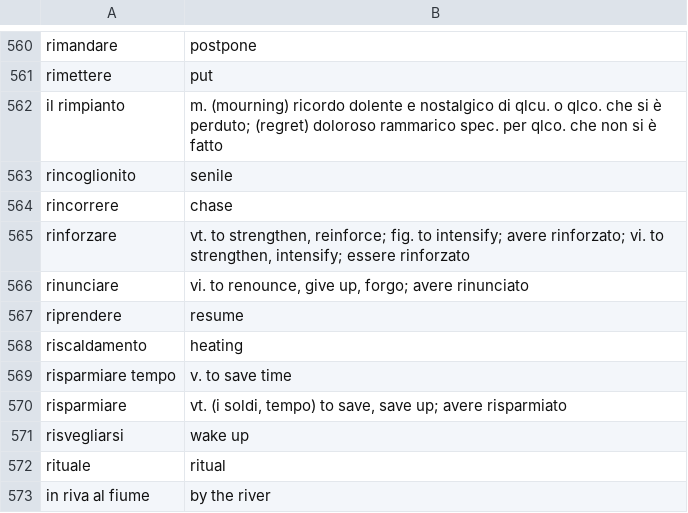
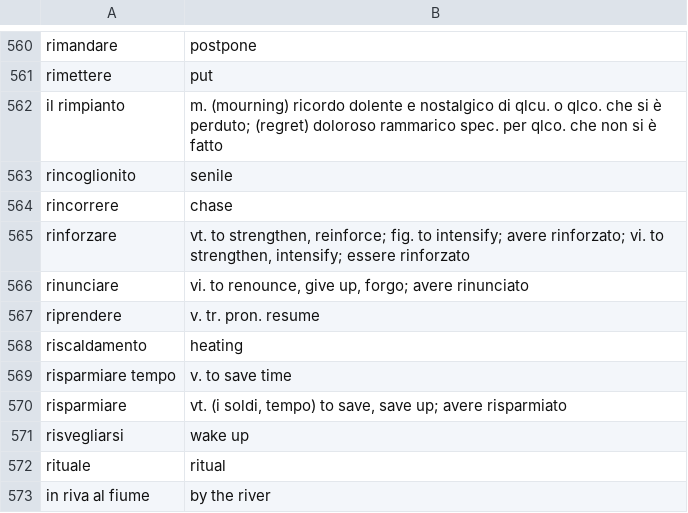
Before and after one commit to devinmiller/italian, a CSV file: inclasse/il-vocabolario.csv, drawn as a sheet; only a part is shown, gaps mark what is left out.

```diff
--- a/inclasse/il-vocabolario.csv
+++ b/inclasse/il-vocabolario.csv
@@ -566,3 +566,3 @@
 "rinunciare","vi. to renounce, give up, forgo; avere rinunciato"
-"riprendere","resume"
+"riprendere","v. tr. pron. resume"
 "riscaldamento","heating"
```
Also changed, not shown: 1 other file.
